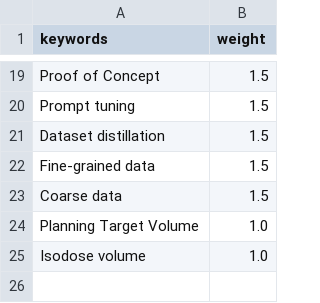
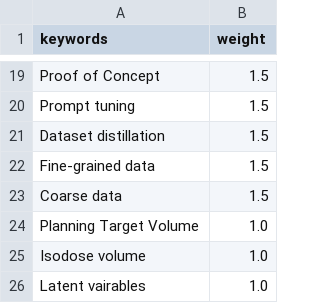
Before and after one commit to jizhang02/Note, a CSV file: docs/wordcloud.csv, drawn as a sheet; only a part is shown, gaps mark what is left out.

Commit message:
Update wordcloud.csv

```diff
--- a/docs/wordcloud.csv
+++ b/docs/wordcloud.csv
@@ -25 +25,2 @@ Planning Target Volume, 1.0
 Isodose volume, 1.0
+Latent vairables, 1.0
```
